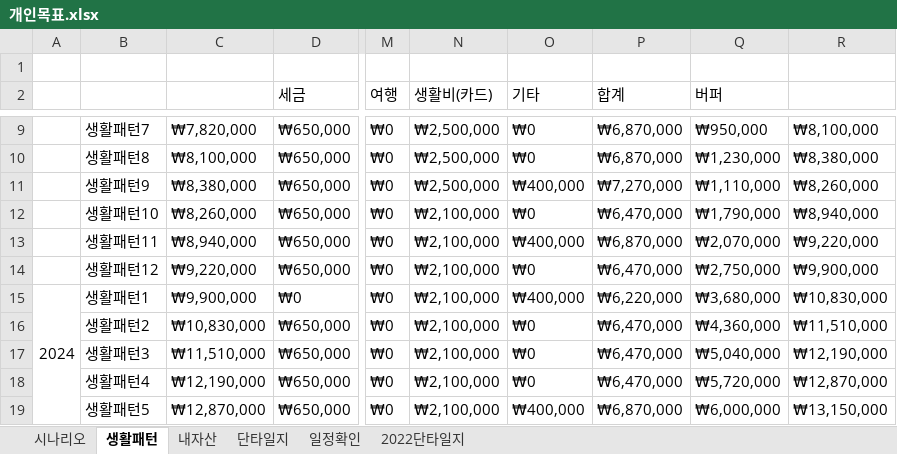
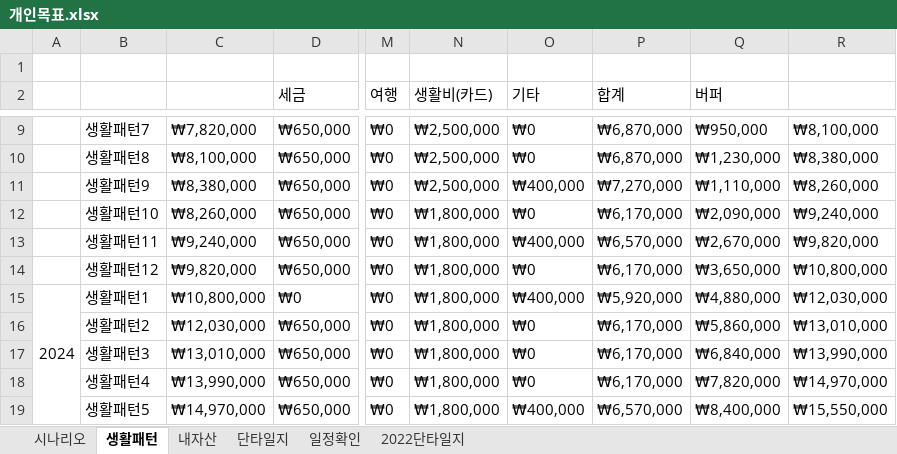
Before and after one commit to sbg613/MyStock, an Excel workbook: 개인목표.xlsx, sheet 생활패턴, drawn as a sheet; only a part is shown, gaps mark what is left out; values as stored, in another font and other column widths than the file's, no cell formats; the diff covers the shown part only; the diff names each change by its address in the sheet, - before the commit and + after, or states it on an @@ line.

Commit message:
단타추가

```diff
--- a/개인목표.xlsx (sheet 생활패턴)
+++ b/개인목표.xlsx (sheet 생활패턴)
-N12:N19 (생활비(카드)): ₩2,100,000
+N12:N19 (생활비(카드)): ₩1,800,000
-P12 (합계): ₩6,470,000
+P12 (합계): ₩6,170,000
-Q12 (버퍼): ₩1,790,000
+Q12 (버퍼): ₩2,090,000
-R12: ₩8,940,000
+R12: ₩9,240,000
-C13: ₩8,940,000
+C13: ₩9,240,000
-P13 (합계): ₩6,870,000
+P13 (합계): ₩6,570,000
-Q13 (버퍼): ₩2,070,000
+Q13 (버퍼): ₩2,670,000
-R13: ₩9,220,000
+R13: ₩9,820,000
-C14: ₩9,220,000
+C14: ₩9,820,000
-P14 (합계): ₩6,470,000
+P14 (합계): ₩6,170,000
-Q14 (버퍼): ₩2,750,000
+Q14 (버퍼): ₩3,650,000
-R14: ₩9,900,000
+R14: ₩10,800,000
-C15: ₩9,900,000
+C15: ₩10,800,000
-P15 (합계): ₩6,220,000
+P15 (합계): ₩5,920,000
-Q15 (버퍼): ₩3,680,000
+Q15 (버퍼): ₩4,880,000
-R15: ₩10,830,000
+R15: ₩12,030,000
-C16: ₩10,830,000
+C16: ₩12,030,000
-P16:P18 (합계): ₩6,470,000
+P16:P18 (합계): ₩6,170,000
-Q16 (버퍼): ₩4,360,000
+Q16 (버퍼): ₩5,860,000
-R16: ₩11,510,000
+R16: ₩13,010,000
-C17: ₩11,510,000
+C17: ₩13,010,000
-Q17 (버퍼): ₩5,040,000
+Q17 (버퍼): ₩6,840,000
-R17: ₩12,190,000
+R17: ₩13,990,000
-C18: ₩12,190,000
+C18: ₩13,990,000
-Q18 (버퍼): ₩5,720,000
+Q18 (버퍼): ₩7,820,000
-R18: ₩12,870,000
+R18: ₩14,970,000
-C19: ₩12,870,000
+C19: ₩14,970,000
-P19 (합계): ₩6,870,000
+P19 (합계): ₩6,570,000
-Q19 (버퍼): ₩6,000,000
+Q19 (버퍼): ₩8,400,000
-R19: ₩13,150,000
+R19: ₩15,550,000
```
Also changed, not shown: 515 edited cells elsewhere in this sheet, sheet 단타일지, cell formats.
